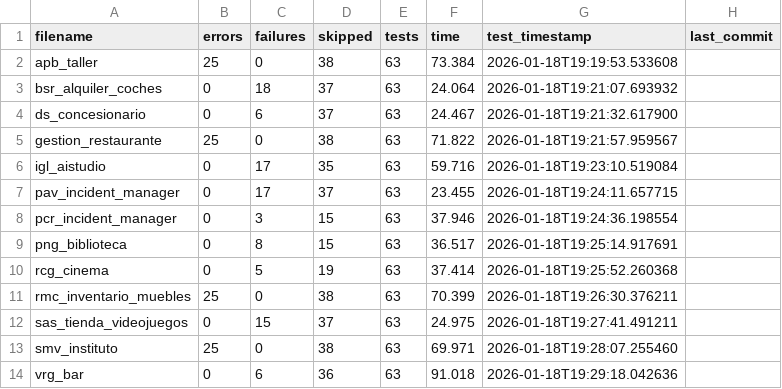
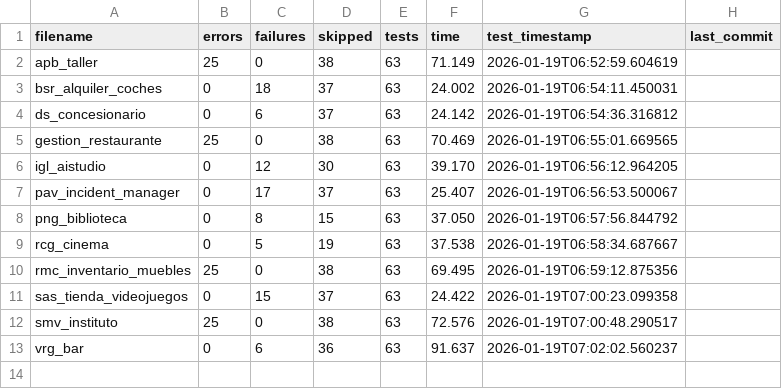
Before and after one commit to unpobrecitoalumno/SGE-odoo-tests, a CSV file: docs/B/resumen.csv, drawn as a sheet.

Commit message:
Tests from 172.31.24.143 on 20260119_065258

```diff
--- a/docs/B/resumen.csv
+++ b/docs/B/resumen.csv
@@ -1,14 +1,13 @@
 filename,errors,failures,skipped,tests,time,test_timestamp,last_commit
-"apb_taller","25","0","38","63","73.384","2026-01-18T19:19:53.533608",""
-"bsr_alquiler_coches","0","18","37","63","24.064","2026-01-18T19:21:07.693932",""
-"ds_concesionario","0","6","37","63","24.467","2026-01-18T19:21:32.617900",""
-"gestion_restaurante","25","0","38","63","71.822","2026-01-18T19:21:57.959567",""
-"igl_aistudio","0","17","35","63","59.716","2026-01-18T19:23:10.519084",""
-"pav_incident_manager","0","17","37","63","23.455","2026-01-18T19:24:11.657715",""
-"pcr_incident_manager","0","3","15","63","37.946","2026-01-18T19:24:36.198554",""
-"png_biblioteca","0","8","15","63","36.517","2026-01-18T19:25:14.917691",""
-"rcg_cinema","0","5","19","63","37.414","2026-01-18T19:25:52.260368",""
-"rmc_inventario_muebles","25","0","38","63","70.399","2026-01-18T19:26:30.376211",""
-"sas_tienda_videojuegos","0","15","37","63","24.975","2026-01-18T19:27:41.491211",""
-"smv_instituto","25","0","38","63","69.971","2026-01-18T19:28:07.255460",""
-"vrg_bar","0","6","36","63","91.018","2026-01-18T19:29:18.042636",""
+"apb_taller","25","0","38","63","71.149","2026-01-19T06:52:59.604619",""
+"bsr_alquiler_coches","0","18","37","63","24.002","2026-01-19T06:54:11.450031",""
+"ds_concesionario","0","6","37","63","24.142","2026-01-19T06:54:36.316812",""
+"gestion_restaurante","25","0","38","63","70.469","2026-01-19T06:55:01.669565",""
+"igl_aistudio","0","12","30","63","39.170","2026-01-19T06:56:12.964205",""
+"pav_incident_manager","0","17","37","63","25.407","2026-01-19T06:56:53.500067",""
+"png_biblioteca","0","8","15","63","37.050","2026-01-19T06:57:56.844792",""
+"rcg_cinema","0","5","19","63","37.538","2026-01-19T06:58:34.687667",""
+"rmc_inventario_muebles","25","0","38","63","69.495","2026-01-19T06:59:12.875356",""
+"sas_tienda_videojuegos","0","15","37","63","24.422","2026-01-19T07:00:23.099358",""
+"smv_instituto","25","0","38","63","72.576","2026-01-19T07:00:48.290517",""
+"vrg_bar","0","6","36","63","91.637","2026-01-19T07:02:02.560237",""
```
Also changed, not shown: 17 other files.
